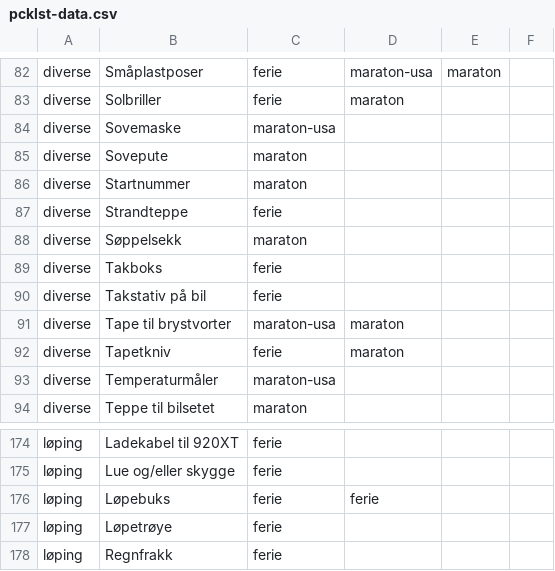
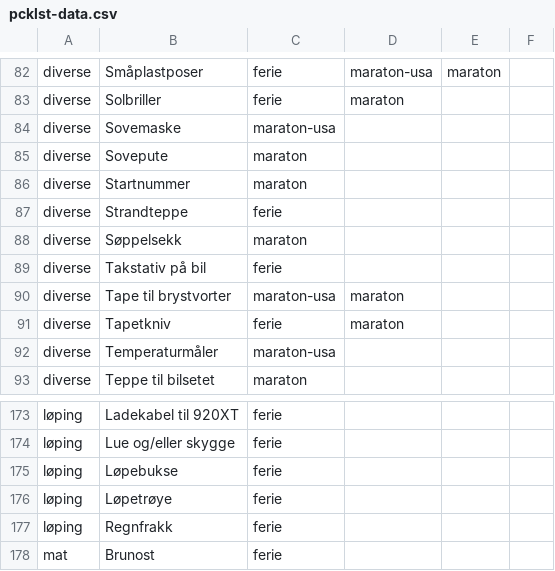
Before and after one commit to erlendleganger/pcklst, a CSV file: src/pcklst-data.csv, drawn as a sheet; only a part is shown, gaps mark what is left out; the shorter side is filled out with more unchanged rows; the diff covers the shown part only.

```diff
--- a/src/pcklst-data.csv
+++ b/src/pcklst-data.csv
@@ -88,3 +88,2 @@ diverse;Strandteppe;ferie;
 diverse;Søppelsekk;maraton;
-diverse;Takboks;ferie;
 diverse;Takstativ på bil;ferie;
@@ -175,3 +174,3 @@ løping;Ladekabel til 920XT;ferie;
 løping;Lue og/eller skygge;ferie;
-løping;Løpebuks;ferie;ferie;
+løping;Løpebukse;ferie;
 løping;Løpetrøye;ferie;
```
Also changed, not shown: 3 added rows, 3 removed rows and 7 edited cells elsewhere in this file, 13 other files.
